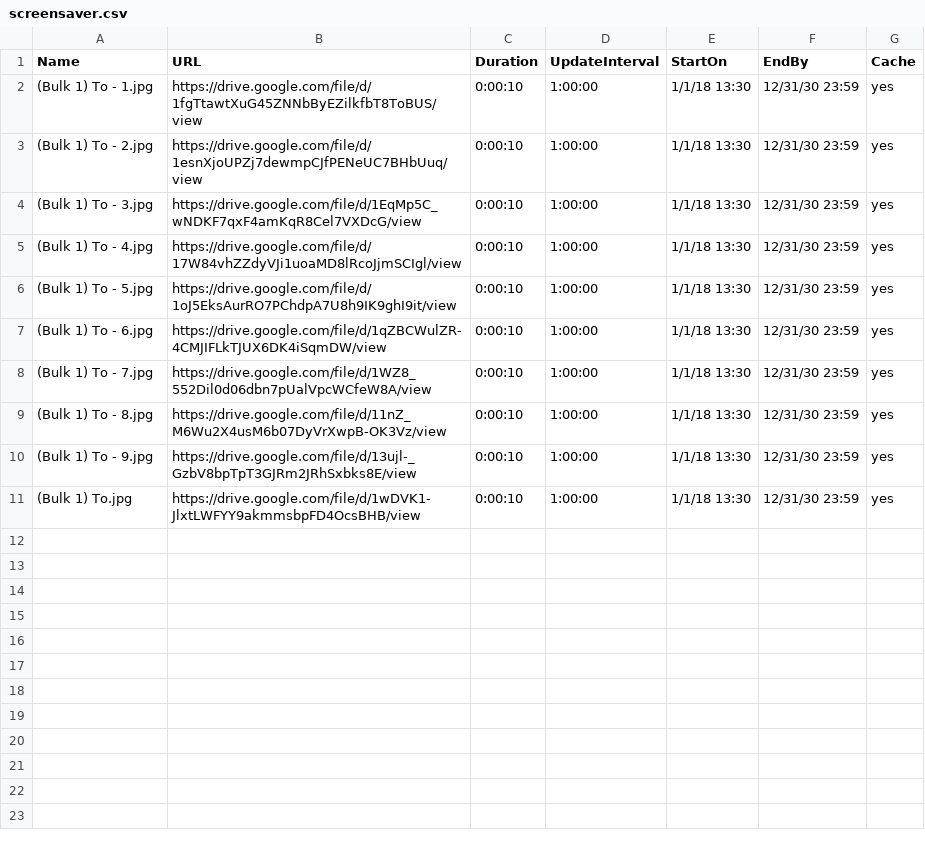
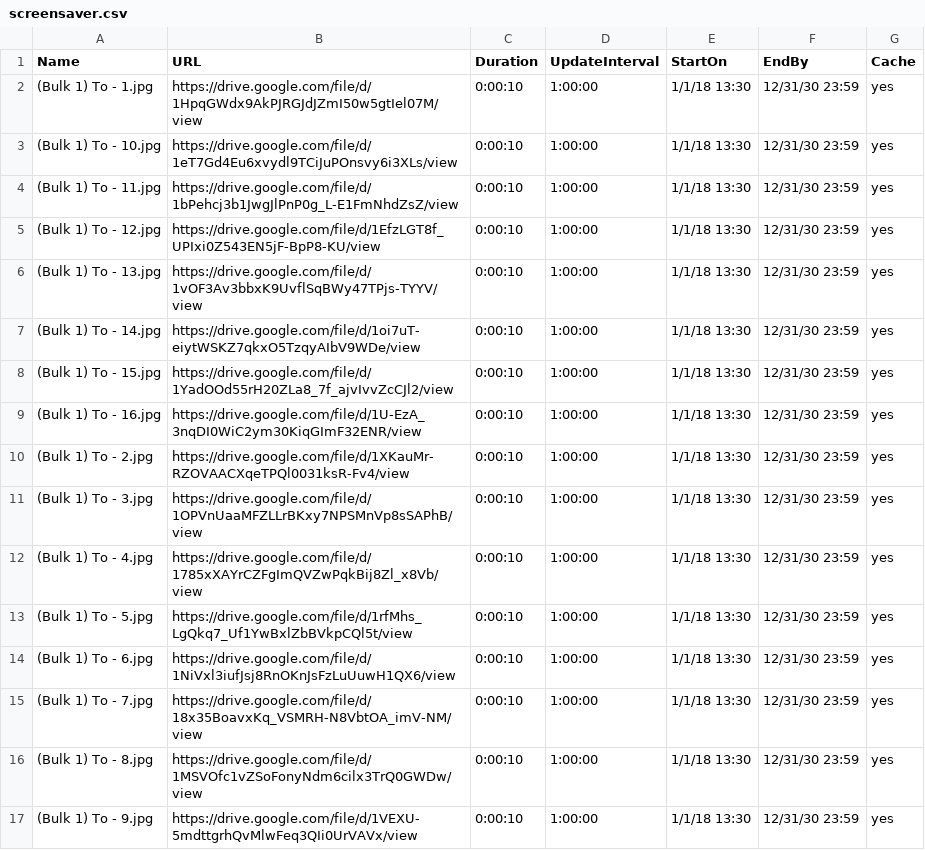
Before and after one commit to ams-ictfacilitator/GoogleSheetscsv, a CSV file: file/screensaver.csv, drawn as a sheet.

Commit message:
Auto-update CSV from Gratitude Monitor Google Sheets

```diff
--- a/file/screensaver.csv
+++ b/file/screensaver.csv
@@ -1,11 +1,17 @@
 Name,URL,Duration,UpdateInterval,StartOn,EndBy,Cache
-(Bulk 1) To - 1.jpg,https://drive.google.com/file/d/1fgTtawtXuG45ZNNbByEZilkfbT8ToBUS/view,0:00:10,1:00:00,1/1/18 13:30,12/31/30 23:59,yes
-(Bulk 1) To - 2.jpg,https://drive.google.com/file/d/1esnXjoUPZj7dewmpCJfPENeUC7BHbUuq/view,0:00:10,1:00:00,1/1/18 13:30,12/31/30 23:59,yes
-(Bulk 1) To - 3.jpg,https://drive.google.com/file/d/1EqMp5C_wNDKF7qxF4amKqR8Cel7VXDcG/view,0:00:10,1:00:00,1/1/18 13:30,12/31/30 23:59,yes
-(Bulk 1) To - 4.jpg,https://drive.google.com/file/d/17W84vhZZdyVJi1uoaMD8lRcoJjmSCIgl/view,0:00:10,1:00:00,1/1/18 13:30,12/31/30 23:59,yes
-(Bulk 1) To - 5.jpg,https://drive.google.com/file/d/1oJ5EksAurRO7PChdpA7U8h9IK9ghI9it/view,0:00:10,1:00:00,1/1/18 13:30,12/31/30 23:59,yes
-(Bulk 1) To - 6.jpg,https://drive.google.com/file/d/1qZBCWulZR-4CMJIFLkTJUX6DK4iSqmDW/view,0:00:10,1:00:00,1/1/18 13:30,12/31/30 23:59,yes
-(Bulk 1) To - 7.jpg,https://drive.google.com/file/d/1WZ8_552Dil0d06dbn7pUalVpcWCfeW8A/view,0:00:10,1:00:00,1/1/18 13:30,12/31/30 23:59,yes
-(Bulk 1) To - 8.jpg,https://drive.google.com/file/d/11nZ_M6Wu2X4usM6b07DyVrXwpB-OK3Vz/view,0:00:10,1:00:00,1/1/18 13:30,12/31/30 23:59,yes
-(Bulk 1) To - 9.jpg,https://drive.google.com/file/d/13ujl-_GzbV8bpTpT3GJRm2JRhSxbks8E/view,0:00:10,1:00:00,1/1/18 13:30,12/31/30 23:59,yes
-(Bulk 1) To.jpg,https://drive.google.com/file/d/1wDVK1-JlxtLWFYY9akmmsbpFD4OcsBHB/view,0:00:10,1:00:00,1/1/18 13:30,12/31/30 23:59,yes
+(Bulk 1) To - 1.jpg,https://drive.google.com/file/d/1HpqGWdx9AkPJRGJdJZmI50w5gtIel07M/view,0:00:10,1:00:00,1/1/18 13:30,12/31/30 23:59,yes
+(Bulk 1) To - 10.jpg,https://drive.google.com/file/d/1eT7Gd4Eu6xvydl9TCiJuPOnsvy6i3XLs/view,0:00:10,1:00:00,1/1/18 13:30,12/31/30 23:59,yes
+(Bulk 1) To - 11.jpg,https://drive.google.com/file/d/1bPehcj3b1JwgJlPnP0g_L-E1FmNhdZsZ/view,0:00:10,1:00:00,1/1/18 13:30,12/31/30 23:59,yes
+(Bulk 1) To - 12.jpg,https://drive.google.com/file/d/1EfzLGT8f_UPIxi0Z543EN5jF-BpP8-KU/view,0:00:10,1:00:00,1/1/18 13:30,12/31/30 23:59,yes
+(Bulk 1) To - 13.jpg,https://drive.google.com/file/d/1vOF3Av3bbxK9UvflSqBWy47TPjs-TYYV/view,0:00:10,1:00:00,1/1/18 13:30,12/31/30 23:59,yes
+(Bulk 1) To - 14.jpg,https://drive.google.com/file/d/1oi7uT-eiytWSKZ7qkxO5TzqyAIbV9WDe/view,0:00:10,1:00:00,1/1/18 13:30,12/31/30 23:59,yes
+(Bulk 1) To - 15.jpg,https://drive.google.com/file/d/1YadOOd55rH20ZLa8_7f_ajvIvvZcCJl2/view,0:00:10,1:00:00,1/1/18 13:30,12/31/30 23:59,yes
+(Bulk 1) To - 16.jpg,https://drive.google.com/file/d/1U-EzA_3nqDI0WiC2ym30KiqGImF32ENR/view,0:00:10,1:00:00,1/1/18 13:30,12/31/30 23:59,yes
+(Bulk 1) To - 2.jpg,https://drive.google.com/file/d/1XKauMr-RZOVAACXqeTPQl0031ksR-Fv4/view,0:00:10,1:00:00,1/1/18 13:30,12/31/30 23:59,yes
+(Bulk 1) To - 3.jpg,https://drive.google.com/file/d/1OPVnUaaMFZLLrBKxy7NPSMnVp8sSAPhB/view,0:00:10,1:00:00,1/1/18 13:30,12/31/30 23:59,yes
+(Bulk 1) To - 4.jpg,https://drive.google.com/file/d/1785xXAYrCZFgImQVZwPqkBij8Zl_x8Vb/view,0:00:10,1:00:00,1/1/18 13:30,12/31/30 23:59,yes
+(Bulk 1) To - 5.jpg,https://drive.google.com/file/d/1rfMhs_LgQkq7_Uf1YwBxlZbBVkpCQl5t/view,0:00:10,1:00:00,1/1/18 13:30,12/31/30 23:59,yes
+(Bulk 1) To - 6.jpg,https://drive.google.com/file/d/1NiVxl3iufJsj8RnOKnJsFzLuUuwH1QX6/view,0:00:10,1:00:00,1/1/18 13:30,12/31/30 23:59,yes
+(Bulk 1) To - 7.jpg,https://drive.google.com/file/d/18x35BoavxKq_VSMRH-N8VbtOA_imV-NM/view,0:00:10,1:00:00,1/1/18 13:30,12/31/30 23:59,yes
+(Bulk 1) To - 8.jpg,https://drive.google.com/file/d/1MSVOfc1vZSoFonyNdm6cilx3TrQ0GWDw/view,0:00:10,1:00:00,1/1/18 13:30,12/31/30 23:59,yes
+(Bulk 1) To - 9.jpg,https://drive.google.com/file/d/1VEXU-5mdttgrhQvMlwFeq3QIi0UrVAVx/view,0:00:10,1:00:00,1/1/18 13:30,12/31/30 23:59,yes
```
